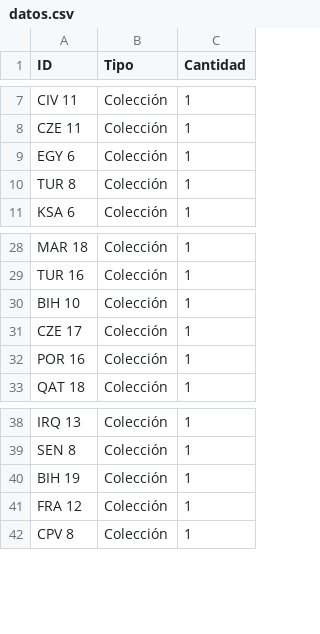
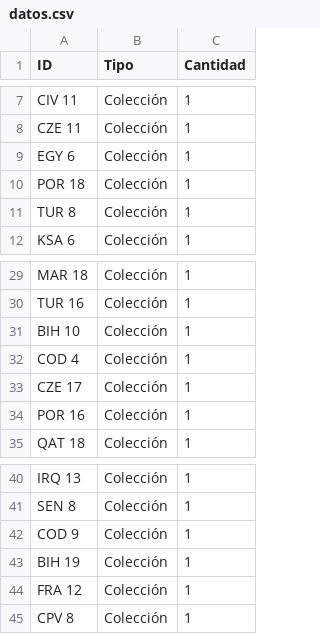
Before and after one commit to TystSpoke/AlbumMundial2026, a CSV file: datos.csv, drawn as a sheet; only a part is shown, gaps mark what is left out.

Commit message:
Actualización de cromos desde App

```diff
--- a/datos.csv
+++ b/datos.csv
@@ -9,2 +9,3 @@ CZE 11,Colección,1
 EGY 6,Colección,1
+POR 18,Colección,1
 TUR 8,Colección,1
@@ -30,2 +31,3 @@ TUR 16,Colección,1
 BIH 10,Colección,1
+COD 4,Colección,1
 CZE 17,Colección,1
@@ -39,2 +41,3 @@ IRQ 13,Colección,1
 SEN 8,Colección,1
+COD 9,Colección,1
 BIH 19,Colección,1
```
